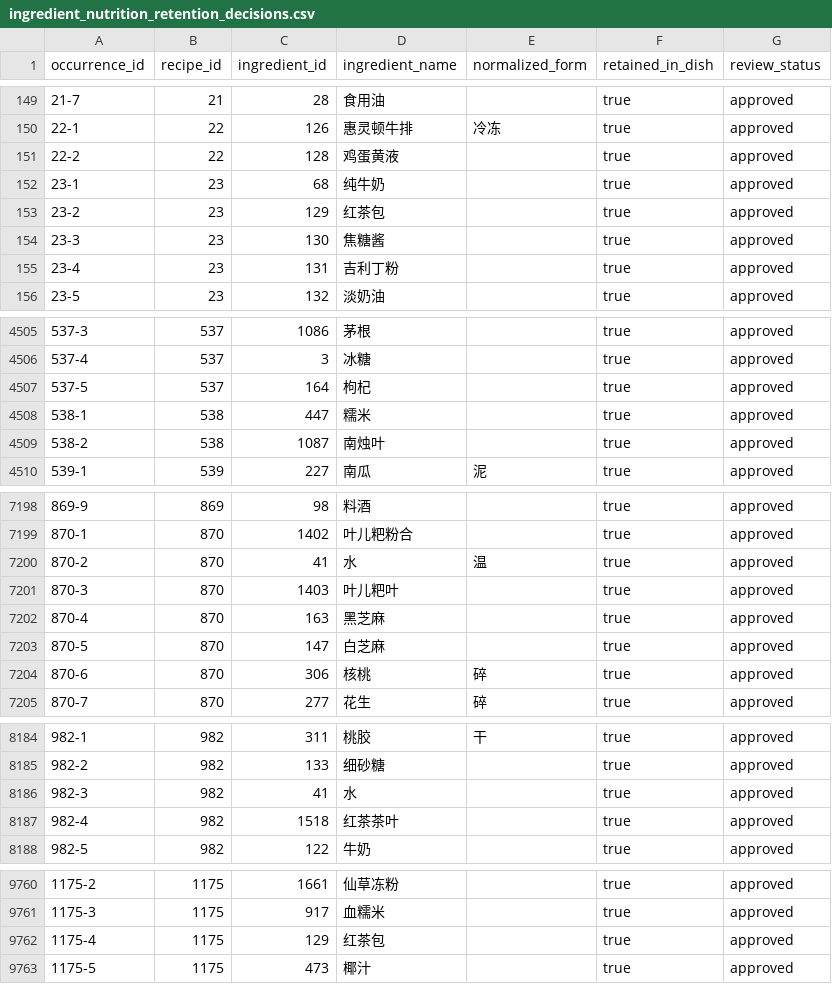
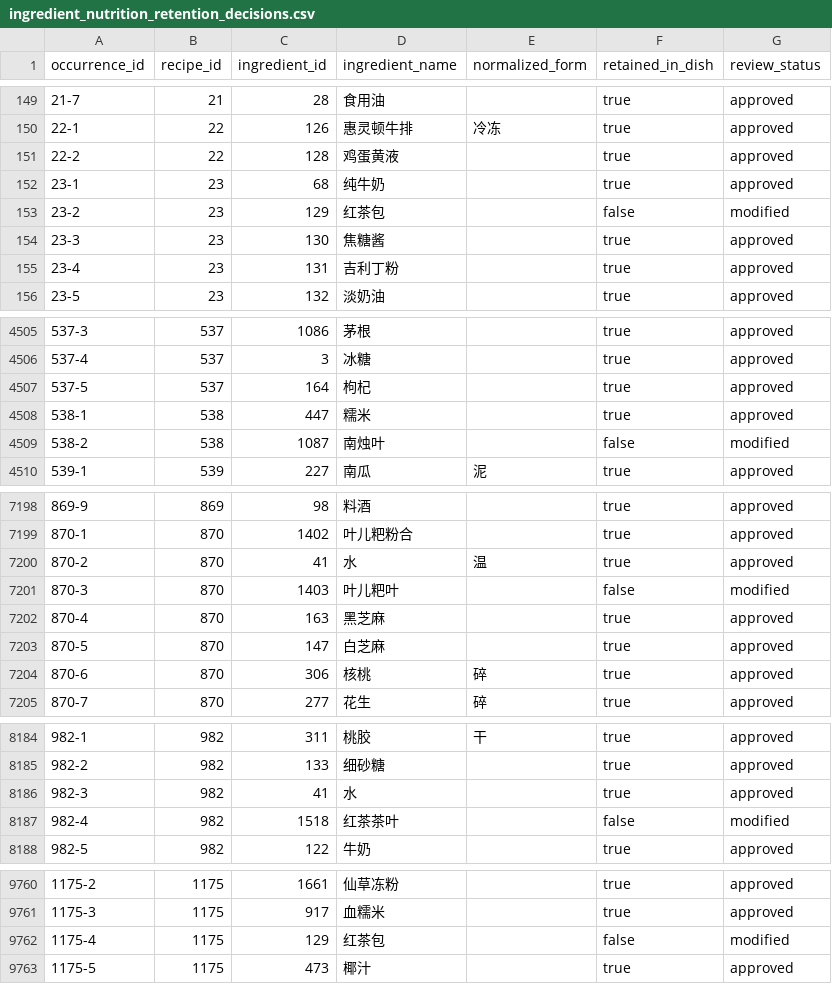
Before and after one commit to 819-Aa/FangTai, a CSV file: data/review/ingredient_nutrition_retention_decisions.csv, drawn as a sheet; only a part is shown, gaps mark what is left out; the diff covers the shown part only.

Commit message:
data: correct inedible retained occurrences

```diff
--- a/data/review/ingredient_nutrition_retention_decisions.csv
+++ b/data/review/ingredient_nutrition_retention_decisions.csv
@@ -152,3 +152,3 @@ occurrence_id,recipe_id,ingredient_id,ingredient_name,normalized_form,retained_i
 23-1,23,68,纯牛奶,,true,approved
-23-2,23,129,红茶包,,true,approved
+23-2,23,129,红茶包,,false,modified
 23-3,23,130,焦糖酱,,true,approved
@@ -4508,3 +4508,3 @@ occurrence_id,recipe_id,ingredient_id,ingredient_name,normalized_form,retained_i
 538-1,538,447,糯米,,true,approved
-538-2,538,1087,南烛叶,,true,approved
+538-2,538,1087,南烛叶,,false,modified
 539-1,539,227,南瓜,泥,true,approved
@@ -7200,3 +7200,3 @@ occurrence_id,recipe_id,ingredient_id,ingredient_name,normalized_form,retained_i
 870-2,870,41,水,温,true,approved
-870-3,870,1403,叶儿粑叶,,true,approved
+870-3,870,1403,叶儿粑叶,,false,modified
 870-4,870,163,黑芝麻,,true,approved
@@ -8186,3 +8186,3 @@ occurrence_id,recipe_id,ingredient_id,ingredient_name,normalized_form,retained_i
 982-3,982,41,水,,true,approved
-982-4,982,1518,红茶茶叶,,true,approved
+982-4,982,1518,红茶茶叶,,false,modified
 982-5,982,122,牛奶,,true,approved
@@ -9761,3 +9761,3 @@ occurrence_id,recipe_id,ingredient_id,ingredient_name,normalized_form,retained_i
 1175-3,1175,917,血糯米,,true,approved
-1175-4,1175,129,红茶包,,true,approved
+1175-4,1175,129,红茶包,,false,modified
 1175-5,1175,473,椰汁,,true,approved
```
Also changed, not shown: 6 edited cells elsewhere in this file, 1 other file.
